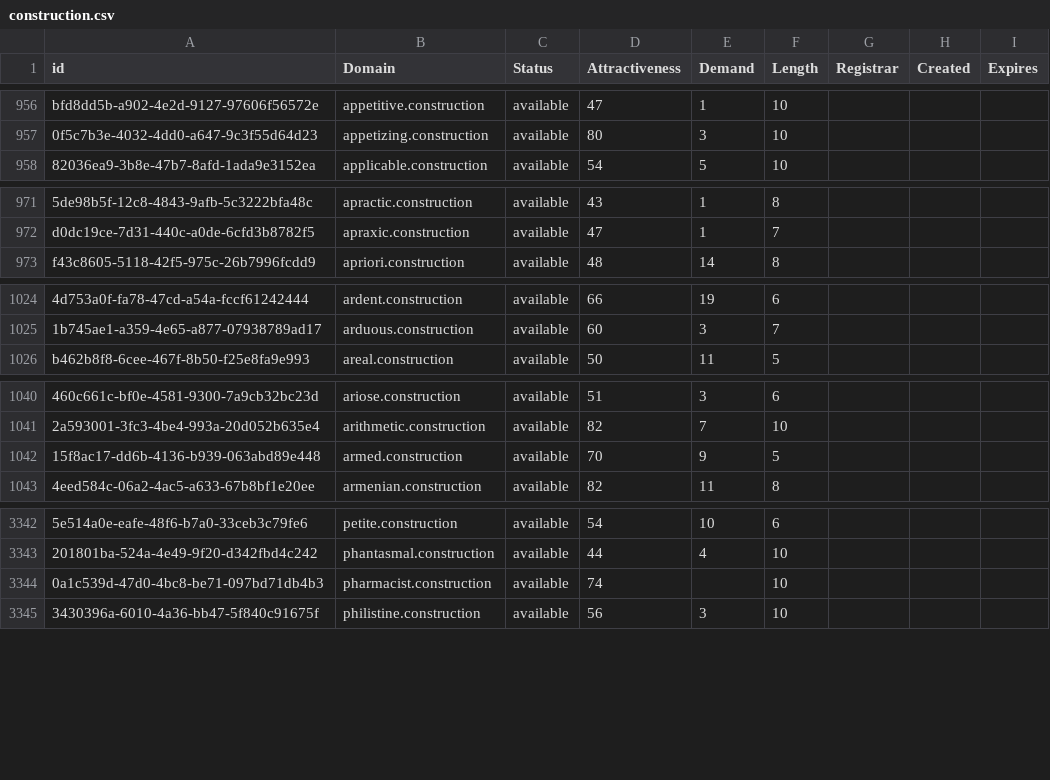
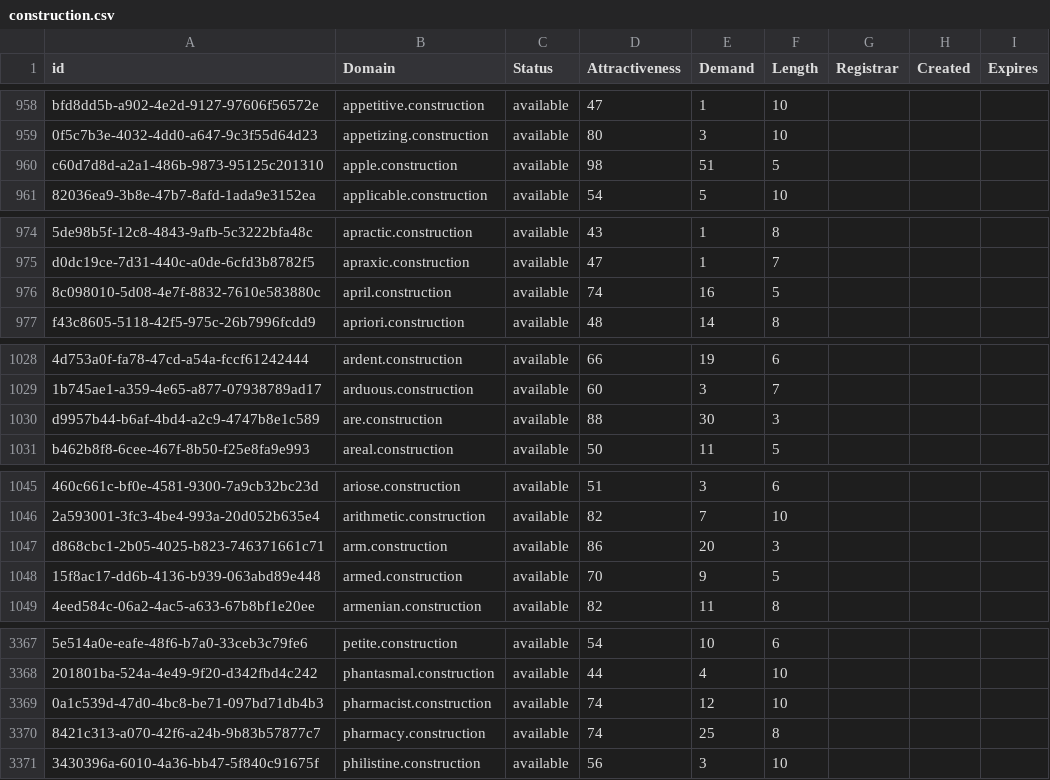
Before and after one commit to UniqueDomains/construction-oneword-domains, a CSV file: construction.csv, drawn as a sheet; only a part is shown, gaps mark what is left out; addresses are those after the commit; the diff covers the shown part only; the diff names each change by its address in the sheet, - before the commit and + after, or states it on an @@ line.

```diff
--- a/construction.csv
+++ b/construction.csv
+row 960: c60d7d8d-a2a1-486b-9873-95125c201310 | apple.construction | available | 98 | 51 | 5
+row 976: 8c098010-5d08-4e7f-8832-7610e583880c | april.construction | available | 74 | 16 | 5
+row 1030: d9957b44-b6af-4bd4-a2c9-4747b8e1c589 | are.construction | available | 88 | 30 | 3
+row 1047: d868cbc1-2b05-4025-b823-746371661c71 | arm.construction | available | 86 | 20 | 3
-E3369 (Demand): (empty)
+E3369 (Demand): 12
+row 3370: 8421c313-a070-42f6-a24b-9b83b57877c7 | pharmacy.construction | available | 74 | 25 | 8
```
Also changed, not shown: 25 added rows and 5 edited cells elsewhere in this file, 2 other files.
